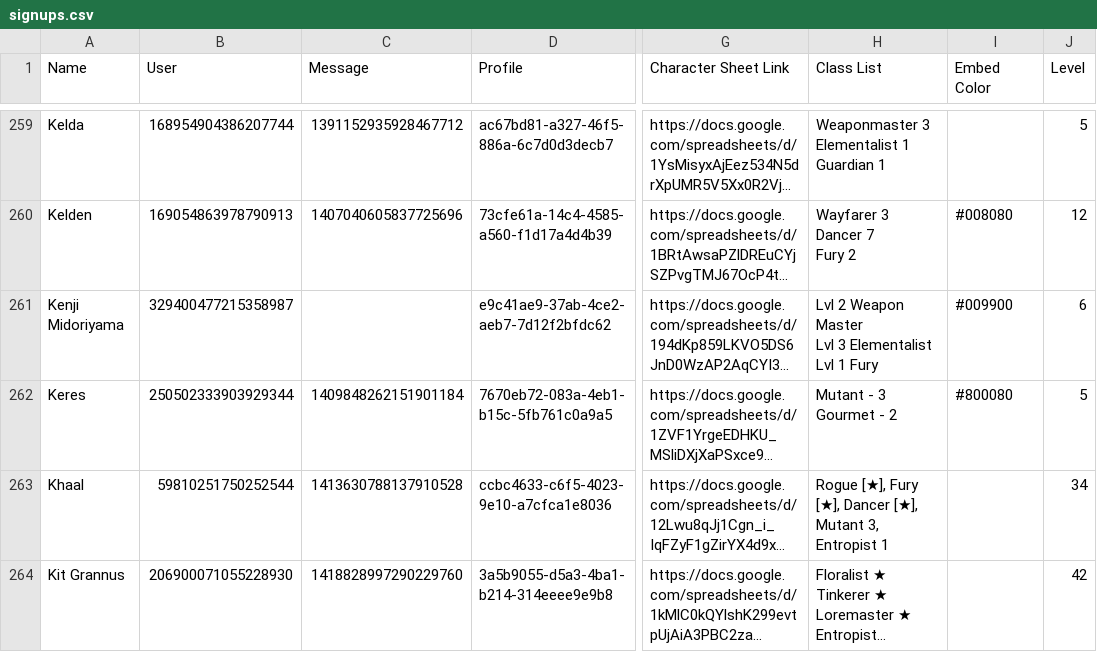
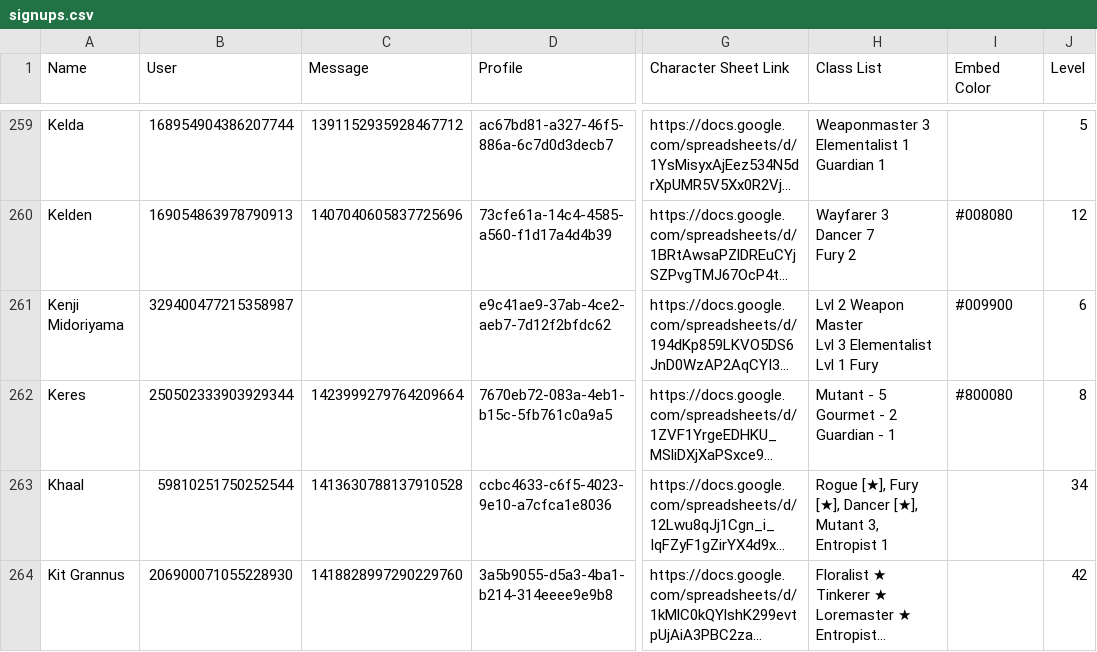
Before and after one commit to jrlol3/Megu-CSV-JSON-Storage, a CSV file: profile/signups.csv, drawn as a sheet; only a part is shown, gaps mark what is left out; long unchanged cells end in …; ↵ is a line break in a cell; the diff names each change by its address in the sheet, - before the commit and + after, or states it on an @@ line.

Commit message:
Update profile/signups.csv

```diff
--- a/profile/signups.csv
+++ b/profile/signups.csv
-C262 (Message): 1409848262151901184
+C262 (Message): 1423999279764209664
-H262 (Class List): Mutant - 3 ↵ Gourmet - 2
+H262 (Class List): Mutant - 5 ↵ Gourmet - 2 ↵ Guardian - 1
-J262 (Level): 5
+J262 (Level): 8
```
